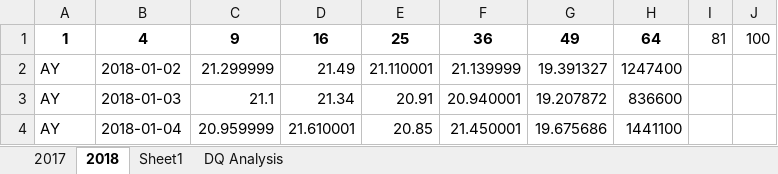
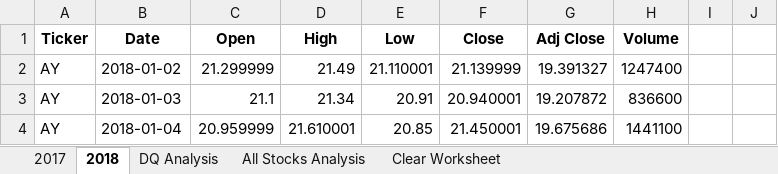
Before and after one commit to aindrilachatterjee12345/stock-analysis, an Excel workbook: green_stocks.xlsm, sheet 2018, drawn as a sheet; only a part is shown; values as stored, in another font and other column widths than the file's, no borders; removed rows and columns are numbered as before the commit, all else as after; the diff names each change by its address in the sheet, - before the commit and + after, or states it on an @@ line.

Commit message:
finished module 2
vba script stock analysis

```diff
--- a/green_stocks.xlsm (sheet 2018)
+++ b/green_stocks.xlsm (sheet 2018)
-sheet tab: Sheet1
+sheet tab: All Stocks Analysis
+sheet tab: Clear Worksheet
-row 1: 1 | 4 | 9 | 16 | 25 | 36 | 49 | 64 | 81 | 100
+row 1: Ticker | Date | Open | High | Low | Close | Adj Close | Volume
```
Also changed, not shown: sheet DQ Analysis, charts or pictures.
